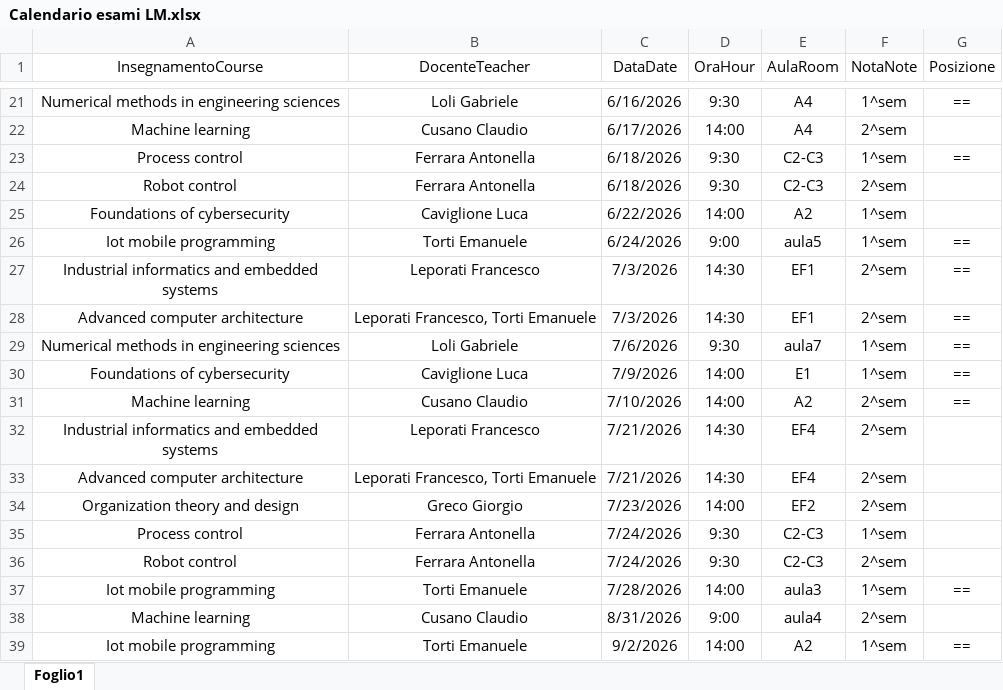
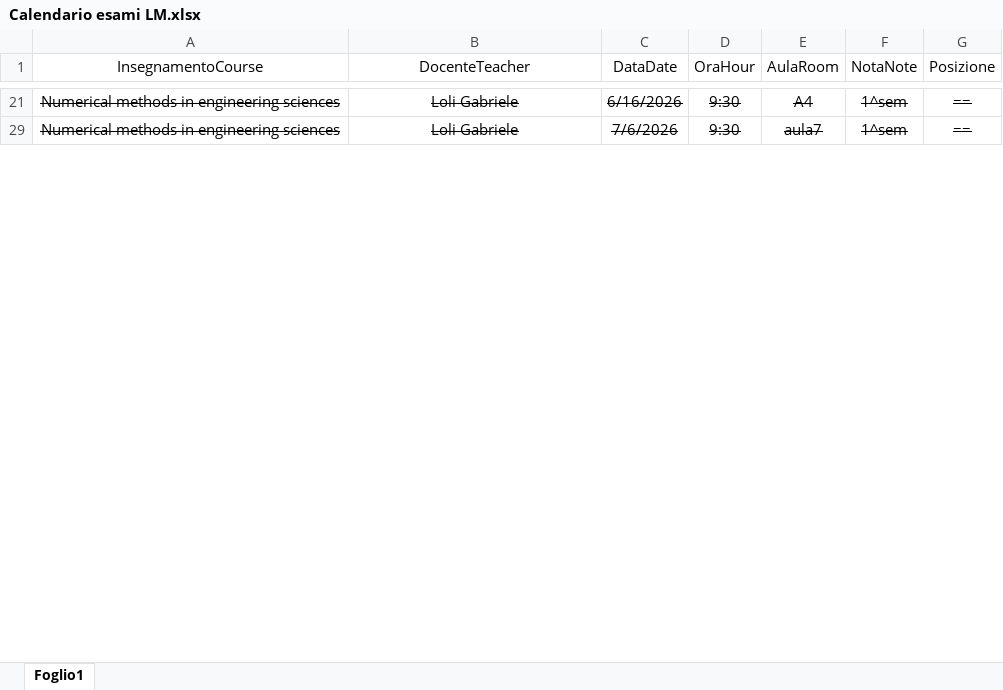
Before and after one commit to santoromarco74/unipavia, an Excel workbook: segreteria/Calendario esami LM.xlsx, sheet Foglio1, drawn as a sheet; only a part is shown, gaps mark what is left out; values as stored, in another font and other column widths than the file's, no borders; table styles not drawn; the diff covers the shown part only; the diff names each change by its address in the sheet, - before the commit and + after, or states it on an @@ line.

```diff
--- a/segreteria/Calendario esami LM.xlsx (sheet Foglio1)
+++ b/segreteria/Calendario esami LM.xlsx (sheet Foglio1)
-A21:G21 strikethrough: off
+A21:G21 strikethrough: on
@@ row 22 hidden: Machine learning | Cusano Claudio | 6/17/2026 | 14:00 | A4 | 2^sem @@
@@ row 23 hidden: Process control | Ferrara Antonella | 6/18/2026 | 9:30 | C2-C3 | 1^sem | == @@
@@ row 24 hidden: Robot control | Ferrara Antonella | 6/18/2026 | 9:30 | C2-C3 | 2^sem @@
@@ row 25 hidden: Foundations of cybersecurity | Caviglione Luca | 6/22/2026 | 14:00 | A2 | 1^sem @@
@@ row 26 hidden: Iot mobile programming | Torti Emanuele | 6/24/2026 | 9:00 | aula5 | 1^sem | == @@
@@ row 27 hidden: Industrial informatics and embedded systems | Leporati Francesco | 7/3/2026 | 14:30 | EF1 | 2^sem | == @@
@@ row 28 hidden: Advanced computer architecture | Leporati Francesco, Torti Emanuele | 7/3/2026 | 14:30 | EF1 | 2^sem | == @@
-A29:G29 strikethrough: off
+A29:G29 strikethrough: on
@@ row 30 hidden: Foundations of cybersecurity | Caviglione Luca | 7/9/2026 | 14:00 | E1 | 1^sem | == @@
@@ row 31 hidden: Machine learning | Cusano Claudio | 7/10/2026 | 14:00 | A2 | 2^sem | == @@
@@ row 32 hidden: Industrial informatics and embedded systems | Leporati Francesco | 7/21/2026 | 14:30 | EF4 | 2^sem @@
@@ row 33 hidden: Advanced computer architecture | Leporati Francesco, Torti Emanuele | 7/21/2026 | 14:30 | EF4 | 2^sem @@
@@ row 34 hidden: Organization theory and design | Greco Giorgio | 7/23/2026 | 14:00 | EF2 | 2^sem @@
@@ row 35 hidden: Process control | Ferrara Antonella | 7/24/2026 | 9:30 | C2-C3 | 1^sem @@
@@ row 36 hidden: Robot control | Ferrara Antonella | 7/24/2026 | 9:30 | C2-C3 | 2^sem @@
@@ row 37 hidden: Iot mobile programming | Torti Emanuele | 7/28/2026 | 14:00 | aula3 | 1^sem | == @@
@@ row 38 hidden: Machine learning | Cusano Claudio | 8/31/2026 | 9:00 | aula4 | 2^sem @@
@@ row 39 hidden: Iot mobile programming | Torti Emanuele | 9/2/2026 | 14:00 | A2 | 1^sem | == @@
```
Also changed, not shown: 31 hidden or unhidden rows and cell formats elsewhere in this sheet, 12 other files.
